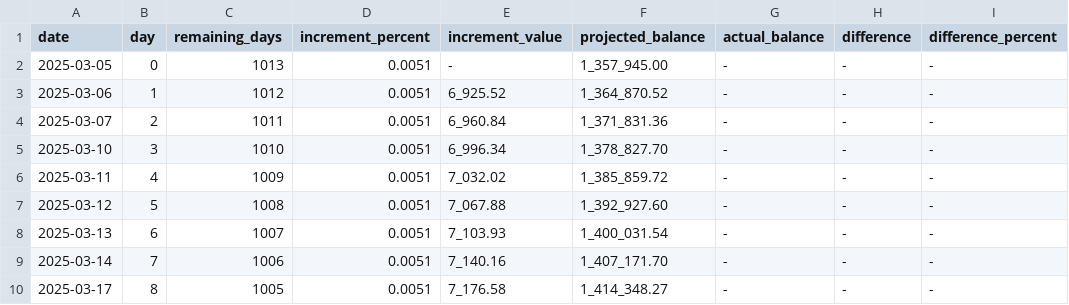
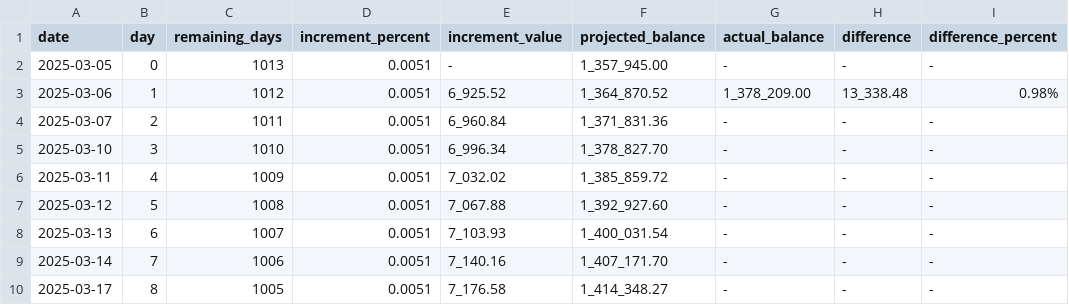
Before and after one commit to ernshahi/thousand-day-compounding-growth, a CSV file: data/audit_data.csv, drawn as a sheet; only a part is shown.

```diff
--- a/data/audit_data.csv
+++ b/data/audit_data.csv
@@ -2,3 +2,3 @@ date,day,remaining_days,increment_percent,increment_value,projected_balance,actu
 2025-03-05,0,1013,0.0051,-,1_357_945.00,-,-,-
-2025-03-06,1,1012,0.0051,6_925.52,1_364_870.52,-,-,-
+2025-03-06,1,1012,0.0051,6_925.52,1_364_870.52,1_378_209.00,13_338.48,0.98%
 2025-03-07,2,1011,0.0051,6_960.84,1_371_831.36,-,-,-
```
Also changed, not shown: 1 other file.
